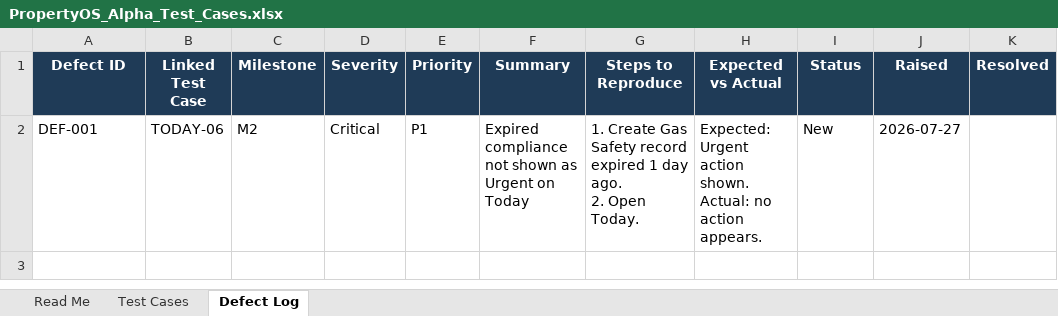
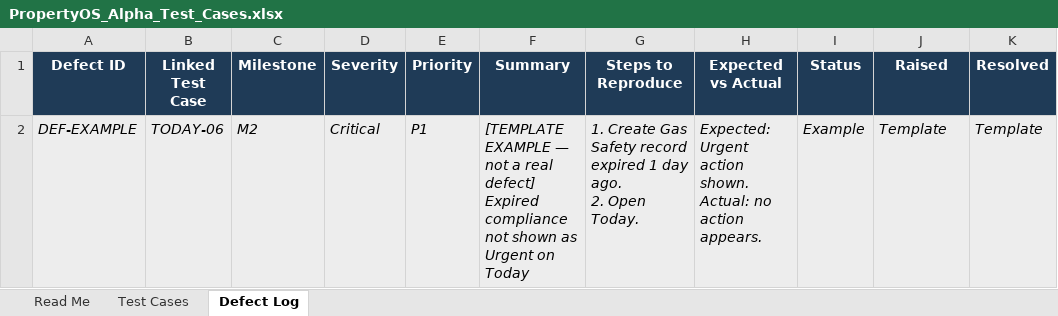
Before and after one commit to KalMacBron/PropertyOSUK, an Excel workbook: docs/testing/PropertyOS_Alpha_Test_Cases.xlsx, sheet Defect Log, drawn as a sheet; values as stored, in another font and other column widths than the file's, no borders; the diff names each change by its address in the sheet, - before the commit and + after, or states it on an @@ line.

Commit message:
Add ownership test cases, reconcile compliance catalogue, mark example defect

```diff
--- a/docs/testing/PropertyOS_Alpha_Test_Cases.xlsx (sheet Defect Log)
+++ b/docs/testing/PropertyOS_Alpha_Test_Cases.xlsx (sheet Defect Log)
-A2 (Defect ID): DEF-001
+A2 (Defect ID): DEF-EXAMPLE
-A2:K2 fill: none
+A2:K2 fill: #EDEDED
-A2:J2 italic: off
+A2:J2 italic: on
-F2 (Summary): Expired compliance…
+F2 (Summary): [TEMPLATE EXAMPLE — not a real defect] Expired compliance…
-I2 (Status): New
+I2 (Status): Example
-J2 (Raised): 2026-07-27
+J2 (Raised): Template
-K2 (Resolved): (empty)
+K2 (Resolved): Template
```
Also changed, not shown: sheet Test Cases, sheet Read Me, 1 other file.
